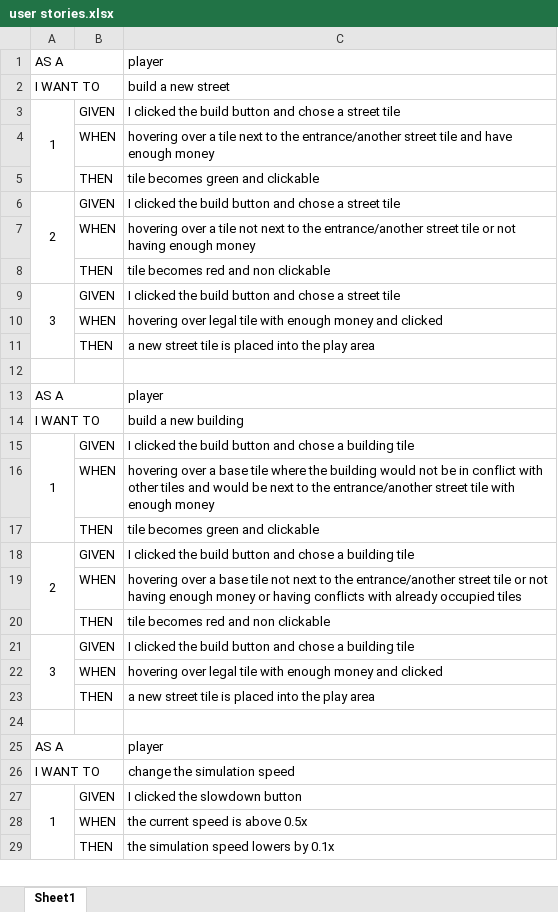
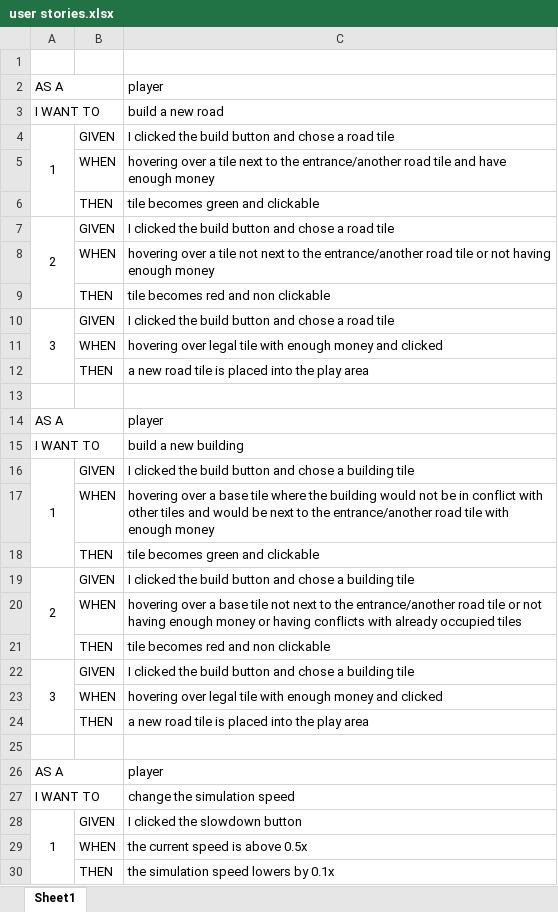
Before and after one commit to KPGabor1999/Tiny-Theme-Park-Tycoon, an Excel workbook: documentation/user stories.xlsx, sheet Sheet1, drawn as a sheet; only a part is shown; values as stored, in another font and other column widths than the file's, no borders; removed rows and columns are numbered as before the commit, all else as after; the diff covers the shown part only; the diff names each change by its address in the sheet, - before the commit and + after, or states it on an @@ line.

```diff
--- a/documentation/user stories.xlsx (sheet Sheet1)
+++ b/documentation/user stories.xlsx (sheet Sheet1)
+row 1: (empty)
-A2:B2 merged
-C3: build a new street
+C3: build a new road
-C4: …chose a street tile
+C4: …chose a road tile
-C5: …the entrance/another street tile and…
+C5: …the entrance/another road tile and…
-C7: …chose a street tile
+C7: …chose a road tile
-C8: …the entrance/another street tile or…
+C8: …the entrance/another road tile or…
-C10: …chose a street tile
+C10: …chose a road tile
-C12: a new street tile is placed into the play area
+C12: a new road tile is placed into the play area
-C17: …the entrance/another street tile with…
+C17: …the entrance/another road tile with…
-C20: …the entrance/another street tile or…
+C20: …the entrance/another road tile or…
-C24: a new street tile is placed into the play area
+C24: a new road tile is placed into the play area
```
Also changed, not shown: 9 added rows elsewhere in this sheet.
